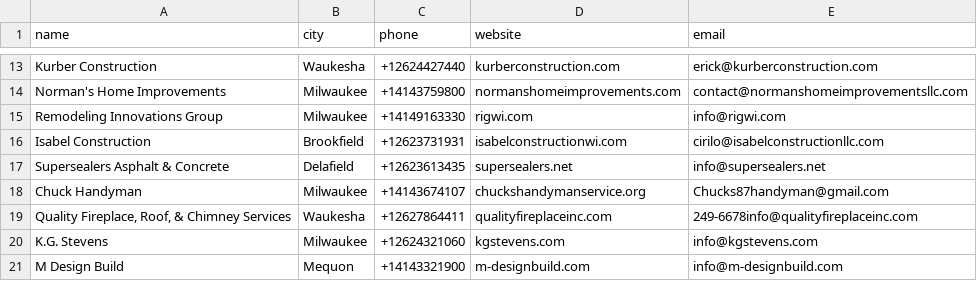
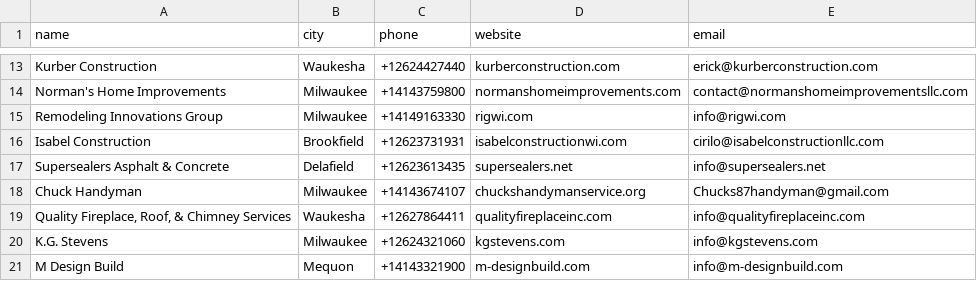
Before and after one commit to andrewjbeery/email-scraper, a CSV file: Attempt_1/final_output_Milwaukee.csv, drawn as a sheet; only a part is shown, gaps mark what is left out.

Commit message:
it pretty much works. Might want to add better email filtering to get rid of phone numbers getting mixed in

```diff
--- a/Attempt_1/final_output_Milwaukee.csv
+++ b/Attempt_1/final_output_Milwaukee.csv
@@ -18,3 +18,3 @@ Supersealers Asphalt & Concrete,Delafield,+12623613435,supersealers.net,info@sup
 Chuck Handyman,Milwaukee,+14143674107,chuckshandymanservice.org,Chucks87handyman@gmail.com
-"Quality Fireplace, Roof, & Chimney Services",Waukesha,+12627864411,qualityfireplaceinc.com,249-6678info@qualityfireplaceinc.com
+"Quality Fireplace, Roof, & Chimney Services",Waukesha,+12627864411,qualityfireplaceinc.com,info@qualityfireplaceinc.com
 K.G. Stevens,Milwaukee,+12624321060,kgstevens.com,info@kgstevens.com
```
Also changed, not shown: 5 other files.
